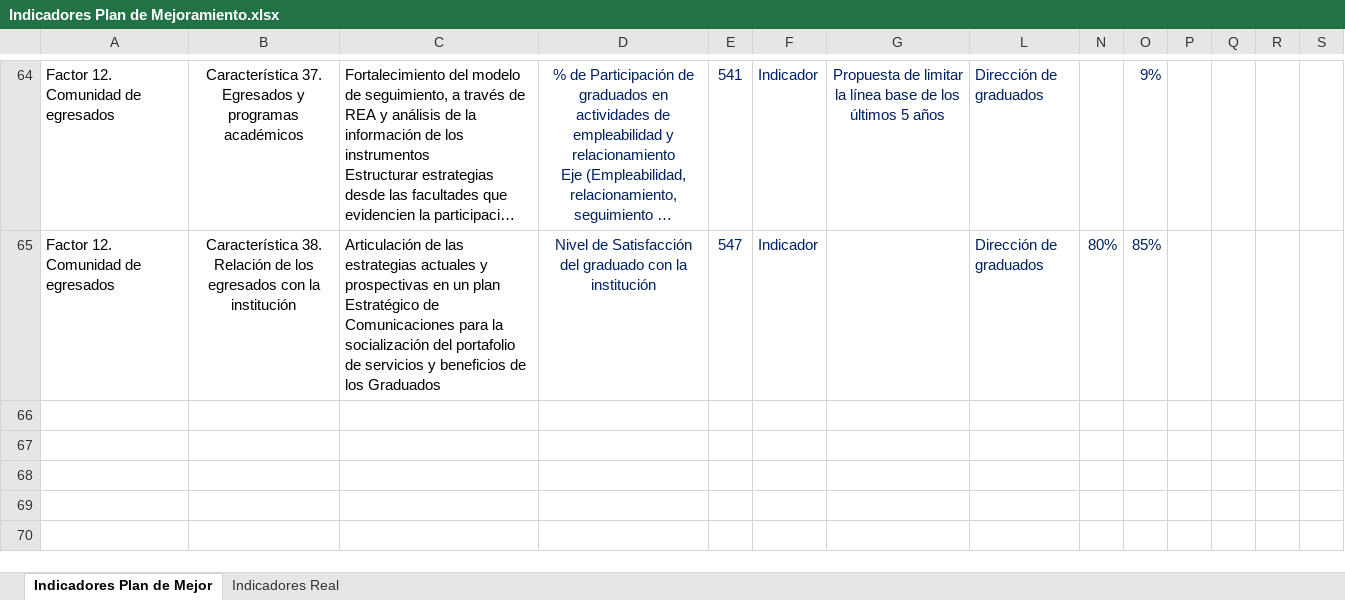
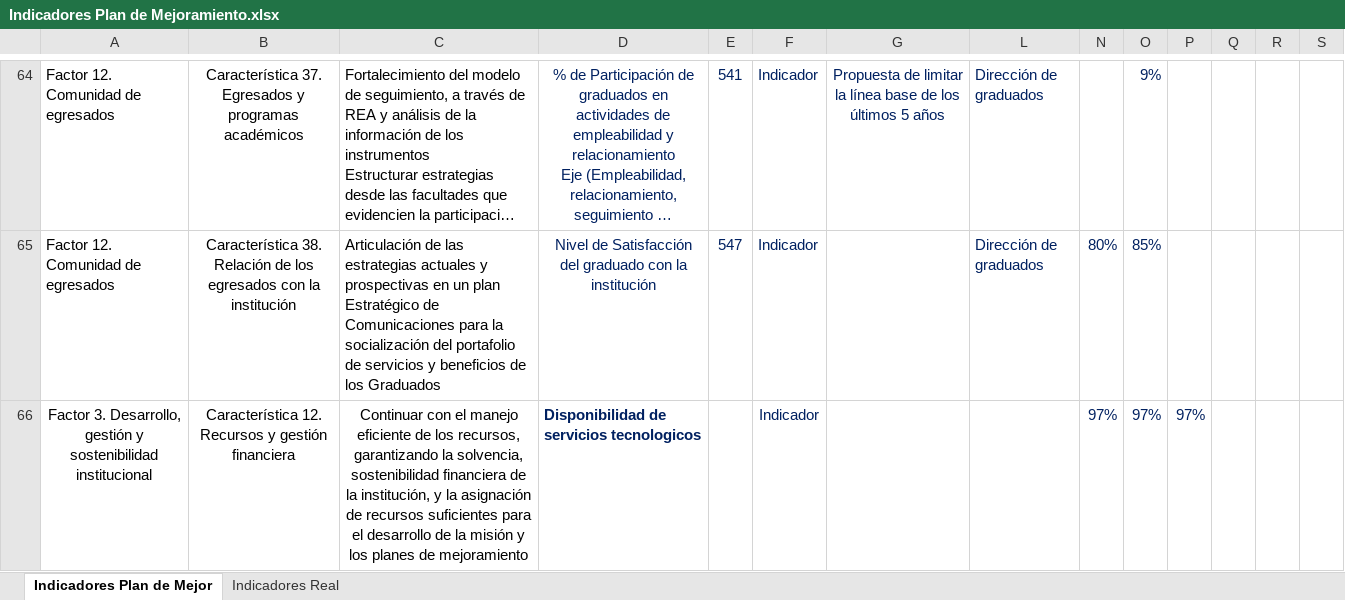
Before and after one commit to PlaneacionPoli/SGIND, an Excel workbook: data/raw/Plan de mejoramiento/Indicadores Plan de Mejoramiento.xlsx, sheet Indicadores Plan de Mejor, drawn as a sheet; only a part is shown, gaps mark what is left out; long unchanged cells end in …; values as stored, in another font and other column widths than the file's, no borders; the diff names each change by its address in the sheet, - before the commit and + after, or states it on an @@ line.

```diff
--- a/data/raw/Plan de mejoramiento/Indicadores Plan de Mejoramiento.xlsx (sheet Indicadores Plan de Mejor)
+++ b/data/raw/Plan de mejoramiento/Indicadores Plan de Mejoramiento.xlsx (sheet Indicadores Plan de Mejor)
+row 66: Factor 3. Desarrollo, gestión y sostenibilidad institucional | Característica 12. Recursos y gestión financiera | Continuar con el manejo eficiente de los recursos, garantizando la solvencia, sostenibilidad financiera de la institución, y la asignación de recursos suficientes para el desarrollo de la misión y los planes de mejoramiento | Disponibilidad de servicios tecnologicos |  | Indicador |  |  | 97% | 97% | 97%
```
Also changed, not shown: 3 other files.
